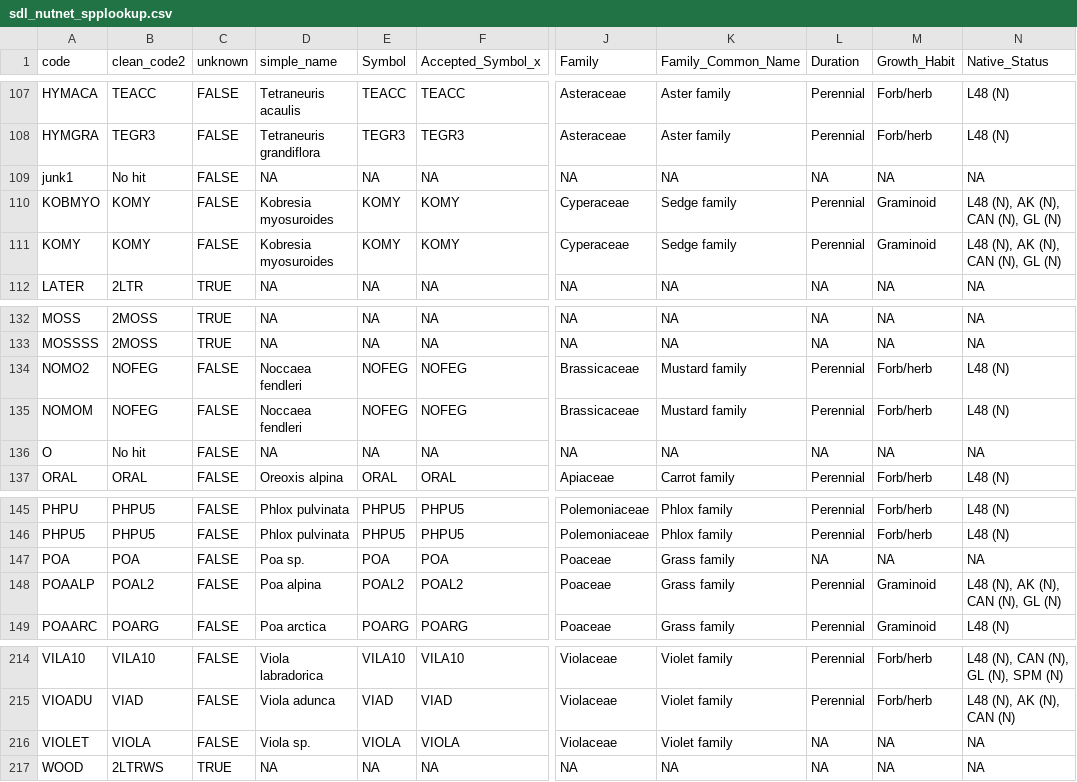
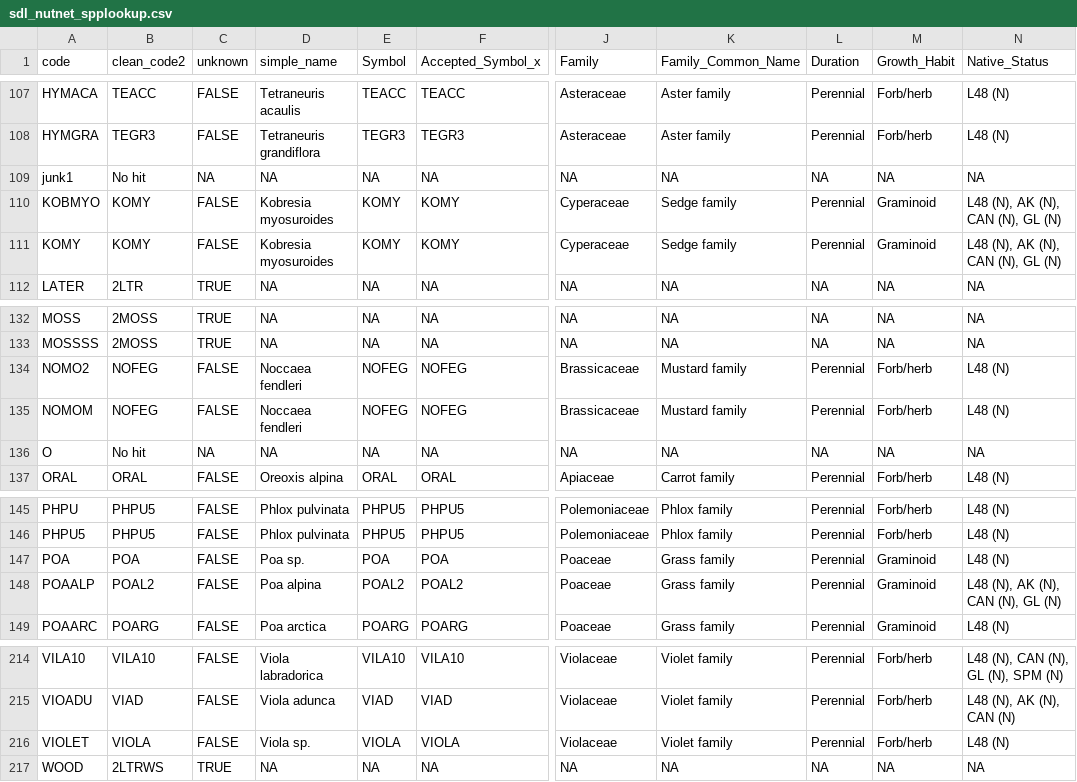
Before and after one commit to caitlintwhite/nwt-data-munging, a CSV file: alpine_addnuts/output_data/sdl_nutnet_spplookup.csv, drawn as a sheet; only a part is shown, gaps mark what is left out; the diff covers the shown part only; the diff names each change by its address in the sheet, - before the commit and + after, or states it on an @@ line.

```diff
--- a/alpine_addnuts/output_data/sdl_nutnet_spplookup.csv
+++ b/alpine_addnuts/output_data/sdl_nutnet_spplookup.csv
-C109 (unknown): FALSE
+C109 (unknown): NA
-C136 (unknown): FALSE
+C136 (unknown): NA
-L147 (Duration): NA
+L147 (Duration): Perennial
-M147 (Growth_Habit): NA
+M147 (Growth_Habit): Graminoid
-N147 (Native_Status): NA
+N147 (Native_Status): L48 (N)
-L216 (Duration): NA
+L216 (Duration): Perennial
-M216 (Growth_Habit): NA
+M216 (Growth_Habit): Forb/herb
-N216 (Native_Status): NA
+N216 (Native_Status): L48 (N)
```
Also changed, not shown: 30 edited cells elsewhere in this file, 1 other file.
